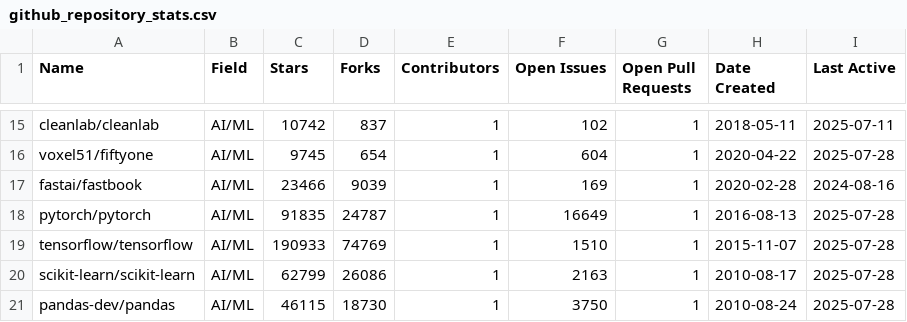
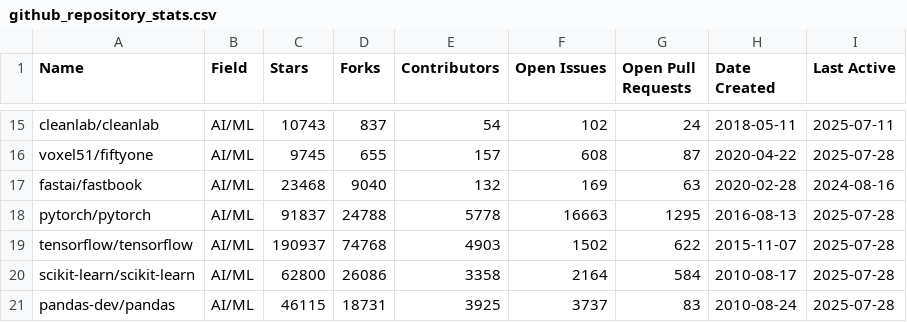
Before and after one commit to lmcrean/research-enterprise-codebases, a CSV file: github_repository_stats.csv, drawn as a sheet; only a part is shown, gaps mark what is left out; the diff covers the shown part only; the diff names each change by its address in the sheet, - before the commit and + after, or states it on an @@ line.

```diff
--- a/github_repository_stats.csv
+++ b/github_repository_stats.csv
-C15 (Stars): 10742
+C15 (Stars): 10743
-E15 (Contributors): 1
+E15 (Contributors): 54
-G15 (Open Pull Requests): 1
+G15 (Open Pull Requests): 24
-D16 (Forks): 654
+D16 (Forks): 655
-E16 (Contributors): 1
+E16 (Contributors): 157
-F16 (Open Issues): 604
+F16 (Open Issues): 608
-G16 (Open Pull Requests): 1
+G16 (Open Pull Requests): 87
-C17 (Stars): 23466
+C17 (Stars): 23468
-D17 (Forks): 9039
+D17 (Forks): 9040
-E17 (Contributors): 1
+E17 (Contributors): 132
-G17 (Open Pull Requests): 1
+G17 (Open Pull Requests): 63
-C18 (Stars): 91835
+C18 (Stars): 91837
-D18 (Forks): 24787
+D18 (Forks): 24788
-E18 (Contributors): 1
+E18 (Contributors): 5778
-F18 (Open Issues): 16649
+F18 (Open Issues): 16663
-G18 (Open Pull Requests): 1
+G18 (Open Pull Requests): 1295
-C19 (Stars): 190933
+C19 (Stars): 190937
-D19 (Forks): 74769
+D19 (Forks): 74768
-E19 (Contributors): 1
+E19 (Contributors): 4903
-F19 (Open Issues): 1510
+F19 (Open Issues): 1502
-G19 (Open Pull Requests): 1
+G19 (Open Pull Requests): 622
-C20 (Stars): 62799
+C20 (Stars): 62800
-E20 (Contributors): 1
+E20 (Contributors): 3358
-F20 (Open Issues): 2163
+F20 (Open Issues): 2164
-G20 (Open Pull Requests): 1
+G20 (Open Pull Requests): 584
-D21 (Forks): 18730
+D21 (Forks): 18731
-E21 (Contributors): 1
+E21 (Contributors): 3925
-F21 (Open Issues): 3750
+F21 (Open Issues): 3737
-G21 (Open Pull Requests): 1
+G21 (Open Pull Requests): 83
```
Also changed, not shown: 152 edited cells elsewhere in this file, 3 other files.
